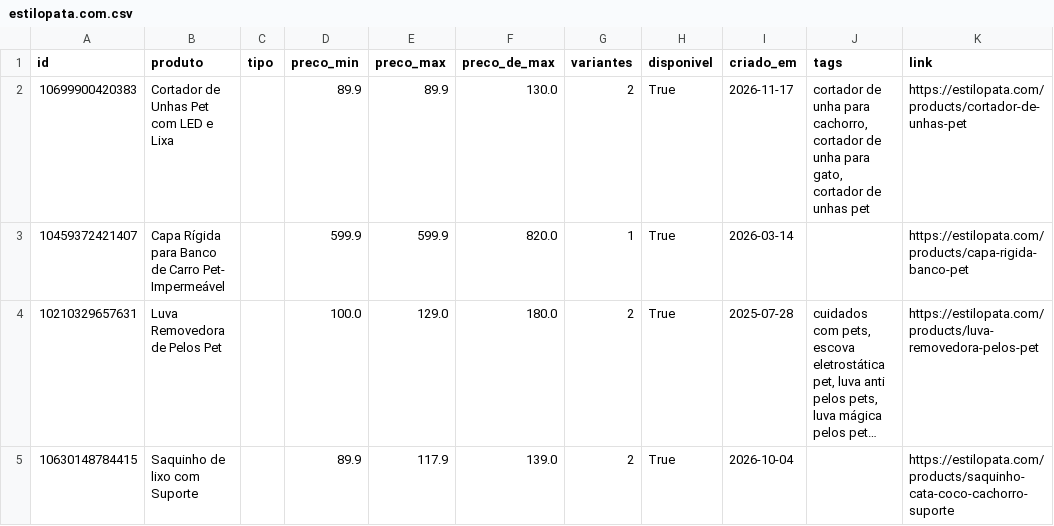
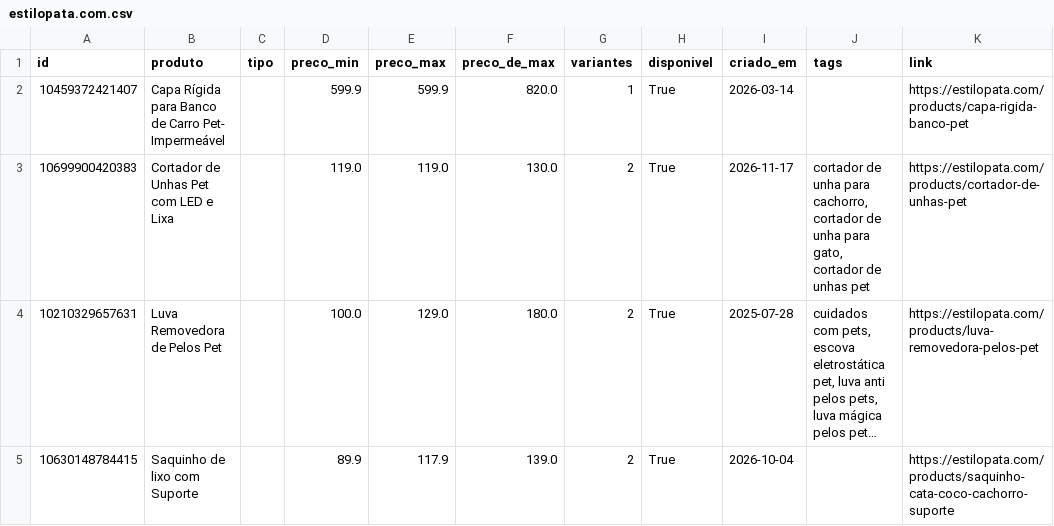
Before and after one commit to helioncontato1-coder/coletor-dados, a CSV file: dados/lojas/estilopata.com.csv, drawn as a sheet; only a part is shown; long unchanged cells end in …; removed rows and columns are numbered as before the commit, all else as after; the diff names each change by its address in the sheet, - before the commit and + after, or states it on an @@ line.

```diff
--- a/dados/lojas/estilopata.com.csv
+++ b/dados/lojas/estilopata.com.csv
-row 2: 10699900420383 | Cortador de Unhas Pet com LED e Lixa |  | 89.9 | 89.9 | 130.0 | 2 | True | 2026-11-17 | cortador de unha para cachorro, cortador de unha para gato, cortador de unhas pet | https://estilopata.com/products/cortador-de-unhas-pet
+row 3: 10699900420383 | Cortador de Unhas Pet com LED e Lixa |  | 119.0 | 119.0 | 130.0 | 2 | True | 2026-11-17 | cortador de unha para cachorro, cortador de unha para gato, cortador de unhas pet | https://estilopata.com/products/cortador-de-unhas-pet
```
Also changed, not shown: dados/lojas/br-sparkpaws.com.csv, dados/lojas/mudancas.csv, 4 other files.
